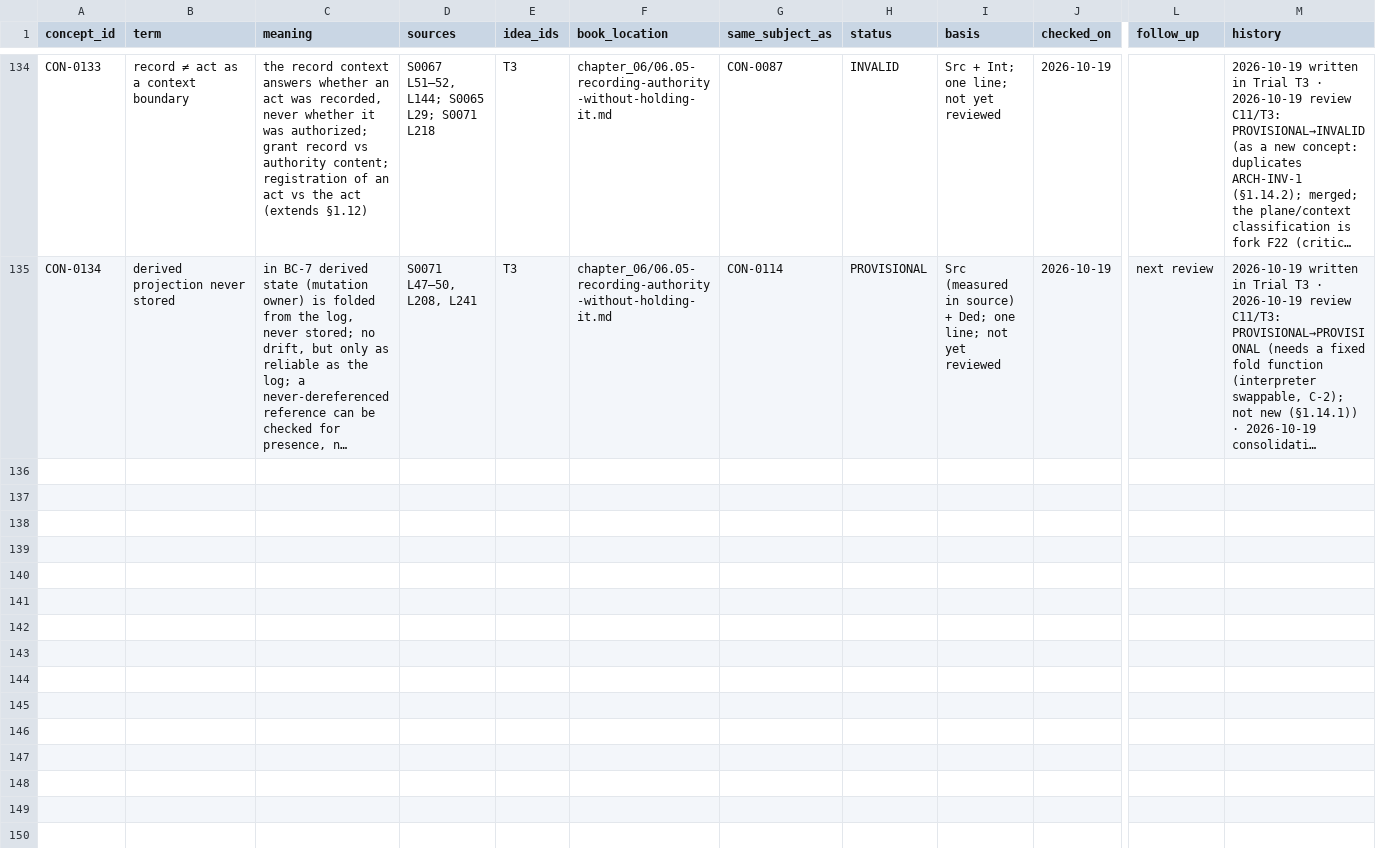
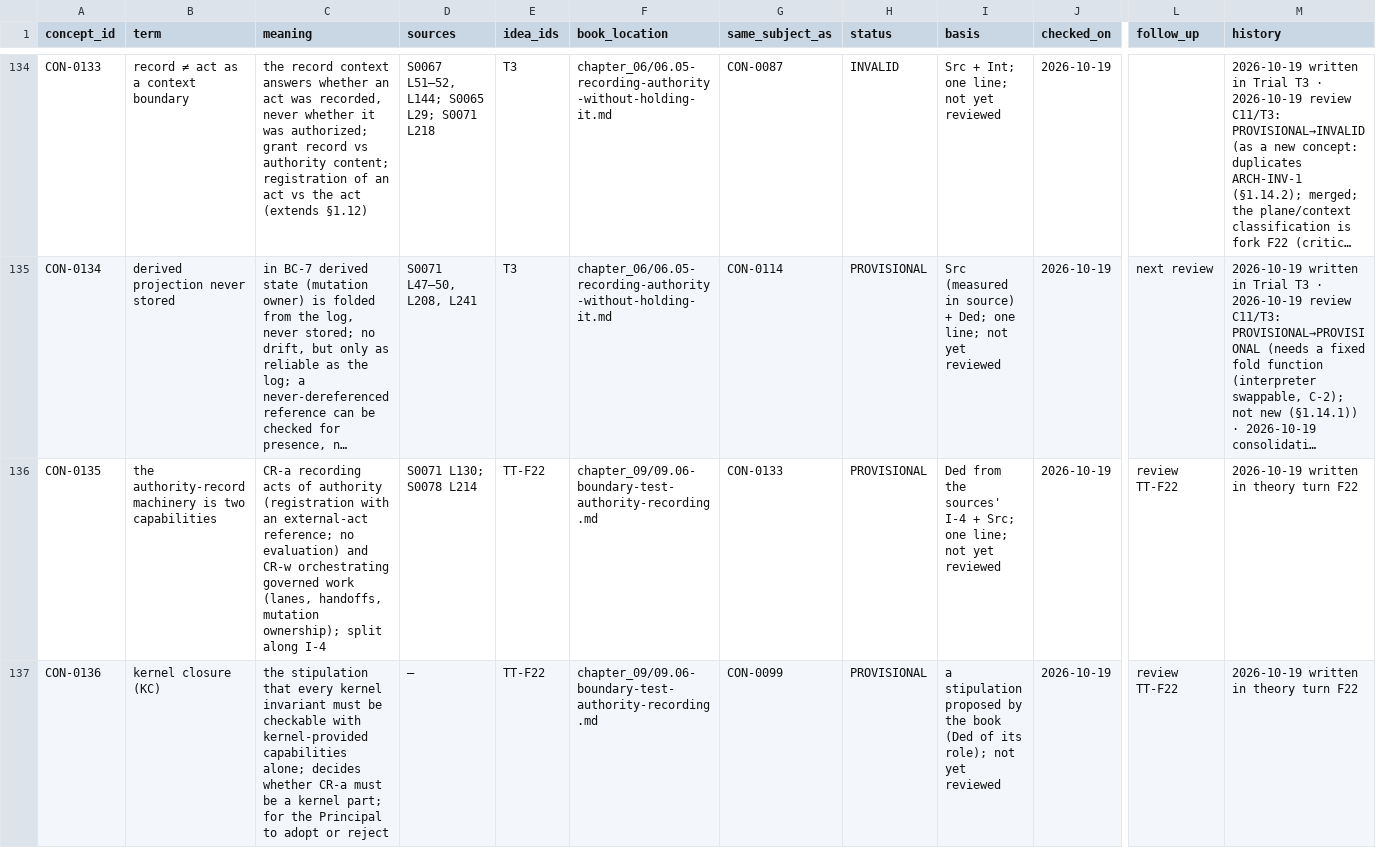
Before and after one commit to dr-roshyara/nrna1, a TSV file: docs/knowledgeos/knowlegeos_manual_theory_20261018/06-theory/CONCEPT-REGISTER.tsv, drawn as a sheet; only a part is shown, gaps mark what is left out; long unchanged cells end in …; rows hold the shown columns only; the diff covers the shown part only; the diff names each change by its address in the sheet, - before the commit and + after, or states it on an @@ line.

```diff
--- a/docs/knowledgeos/knowlegeos_manual_theory_20261018/06-theory/CONCEPT-REGISTER.tsv
+++ b/docs/knowledgeos/knowlegeos_manual_theory_20261018/06-theory/CONCEPT-REGISTER.tsv
+row 136: CON-0135 | the authority-record machinery is two capabilities | CR-a recording acts of authority (registration with an external-act reference; no evaluation) and CR-w orchestrating governed work (lanes, handoffs, mutation ownership); split along I-4 | S0071 L130; S0078 L214 | TT-F22 | chapter_09/09.06-boundary-test-authority-recording.md | CON-0133 | PROVISIONAL | Ded from the sources' I-4 + Src; one line; not yet reviewed | 2026-10-19 | review TT-F22 | 2026-10-19 written in theory turn F22
+row 137: CON-0136 | kernel closure (KC) | the stipulation that every kernel invariant must be checkable with kernel-provided capabilities alone; decides whether CR-a must be a kernel part; for the Principal to adopt or reject | — | TT-F22 | chapter_09/09.06-boundary-test-authority-recording.md | CON-0099 | PROVISIONAL | a stipulation proposed by the book (Ded of its role); not yet reviewed | 2026-10-19 | review TT-F22 | 2026-10-19 written in theory turn F22
```
Also changed, not shown: 1 added row elsewhere in this file, docs/knowledgeos/knowlegeos_manual_theory_20261018/tmp/corpus-reading/READ-LOG-CHRONO-20261018.tsv, docs/knowledgeos/knowlegeos_manual_theory_20261018/tmp/corpus-reading/START-TIMES.tsv, 6 other files.
